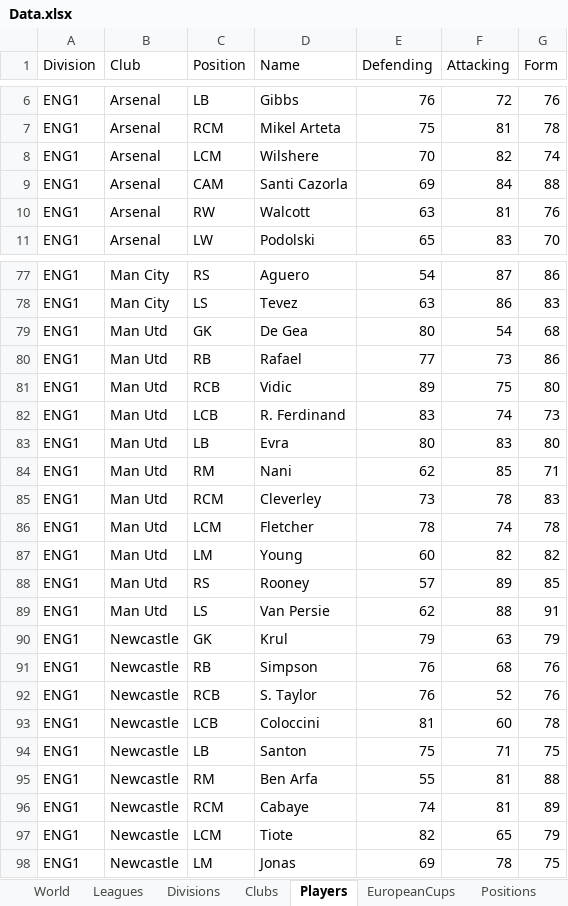
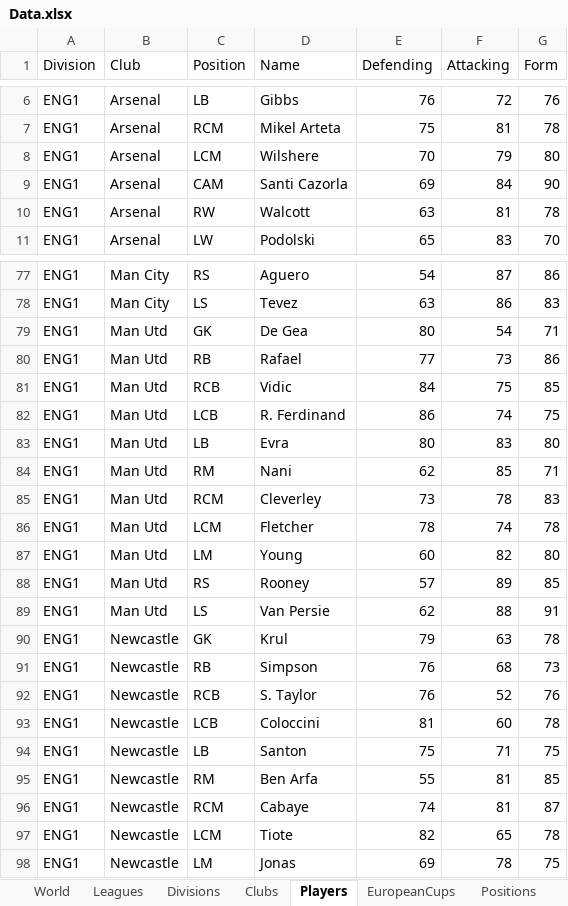
Before and after one commit to rafalb/EuroManager, an Excel workbook: Source/EuroManager.WorldSimulator.Tests.Manual/Data.xlsx, sheet Players, drawn as a sheet; only a part is shown, gaps mark what is left out; values as stored, in another font and other column widths than the file's, no borders; table styles not drawn; the diff covers the shown part only; the diff names each change by its address in the sheet, - before the commit and + after, or states it on an @@ line.

```diff
--- a/Source/EuroManager.WorldSimulator.Tests.Manual/Data.xlsx (sheet Players)
+++ b/Source/EuroManager.WorldSimulator.Tests.Manual/Data.xlsx (sheet Players)
-F8 (Attacking): 82
+F8 (Attacking): 79
-G8 (Form): 74
+G8 (Form): 80
-G9 (Form): 88
+G9 (Form): 90
-G10 (Form): 76
+G10 (Form): 78
-G79 (Form): 68
+G79 (Form): 71
-E81 (Defending): 89
+E81 (Defending): 84
-G81 (Form): 80
+G81 (Form): 85
-E82 (Defending): 83
+E82 (Defending): 86
-G82 (Form): 73
+G82 (Form): 75
-G87 (Form): 82
+G87 (Form): 80
-G90 (Form): 79
+G90 (Form): 78
-G91 (Form): 76
+G91 (Form): 73
-G95 (Form): 88
+G95 (Form): 85
-G96 (Form): 89
+G96 (Form): 87
-G97 (Form): 79
+G97 (Form): 78
```
Also changed, not shown: 7 edited cells elsewhere in this sheet.
